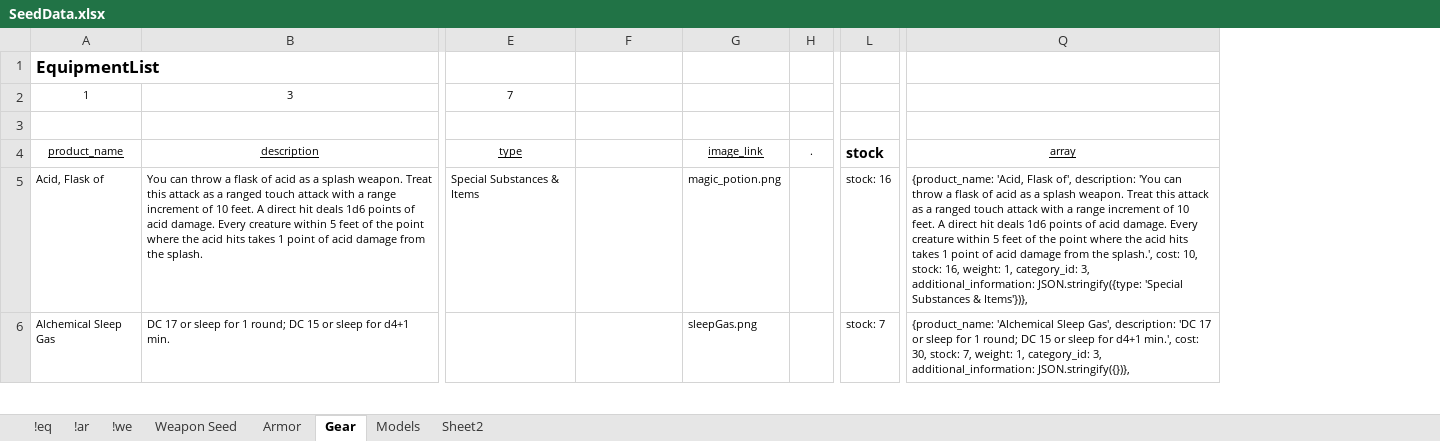
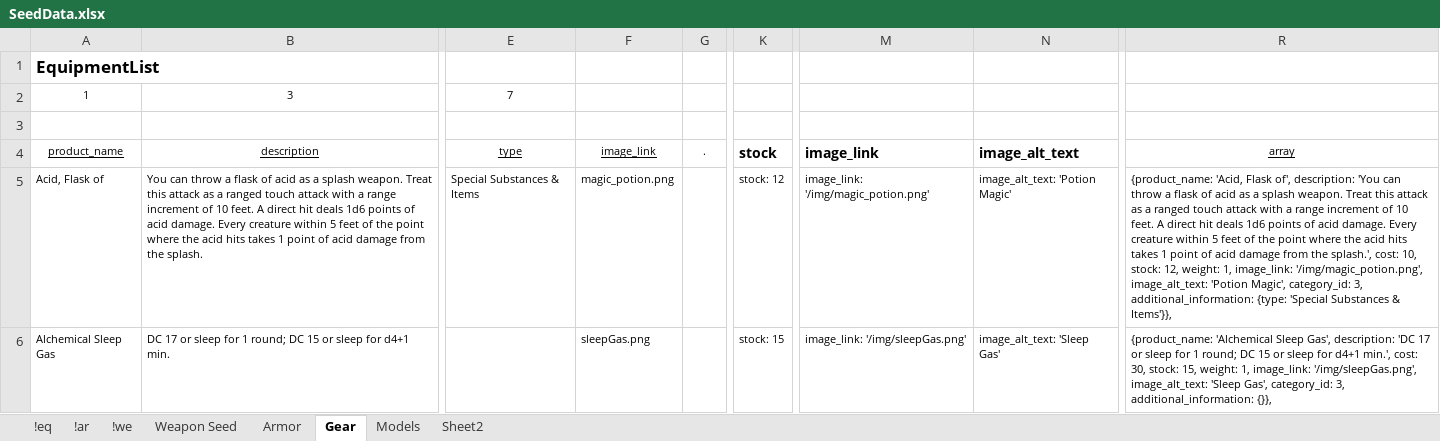
Before and after one commit to Chip-L/shop-a-lot, an Excel workbook: Misc/SeedData.xlsx, sheet Gear, drawn as a sheet; only a part is shown, gaps mark what is left out; values as stored, in another font and other column widths than the file's, no borders; removed rows and columns are numbered as before the commit, all else as after; the diff covers the shown part only; the diff names each change by its address in the sheet, - before the commit and + after, or states it on an @@ line.

Commit message:
updated seeds with Lauren's images

```diff
--- a/Misc/SeedData.xlsx (sheet Gear)
+++ b/Misc/SeedData.xlsx (sheet Gear)
-column G, rows 4-6: image_link | magic_potion.png | sleepGas.png
+column M, rows 4-6: image_link | image_link: '/img/magic_potion.png' | image_link: '/img/sleepGas.png'
+column N, rows 4-6: image_alt_text | image_alt_text: 'Potion Magic' | image_alt_text: 'Sleep Gas'
-column Q, rows 4-6: array | {product_name: 'Acid, Flask of', description: 'You can throw a flask of acid as a splash weapon. Treat this attack as a ranged touch attack with a range increment of 10 feet. A direct hit deals 1d6 points of acid damage. Every creature within 5 feet of the point where the acid hits takes 1 point of acid damage from the splash.', cost: 10, stock: 16, weight: 1, category_id: 3, additional_information: JSON.stringify({type: 'Special Substances & Items'})}, | {product_name: 'Alchemical Sleep Gas', description: 'DC 17 or sleep for 1 round; DC 15 or sleep for d4+1 min.', cost: 30, stock: 7, weight: 1, category_id: 3, additional_information: JSON.stringify({})},
+column R, rows 4-6: array | {product_name: 'Acid, Flask of', description: 'You can throw a flask of acid as a splash weapon. Treat this attack as a ranged touch attack with a range increment of 10 feet. A direct hit deals 1d6 points of acid damage. Every creature within 5 feet of the point where the acid hits takes 1 point of acid damage from the splash.', cost: 10, stock: 12, weight: 1, image_link: '/img/magic_potion.png', image_alt_text: 'Potion Magic', category_id: 3, additional_information: {type: 'Special Substances & Items'}}, | {product_name: 'Alchemical Sleep Gas', description: 'DC 17 or sleep for 1 round; DC 15 or sleep for d4+1 min.', cost: 30, stock: 15, weight: 1, image_link: '/img/sleepGas.png', image_alt_text: 'Sleep Gas', category_id: 3, additional_information: {}},
-F4: (empty)
+F4: image_link
-F5: (empty)
+F5: magic_potion.png
-K5: stock: 16
+K5: stock: 12
-F6: (empty)
+F6: sleepGas.png
-K6: stock: 7
+K6: stock: 15
```
Also changed, not shown: 329 edited cells elsewhere in this sheet, sheet Weapon Seed, sheet Armor, sheet Sheet2, formulas that keep their value, 5 other files.
